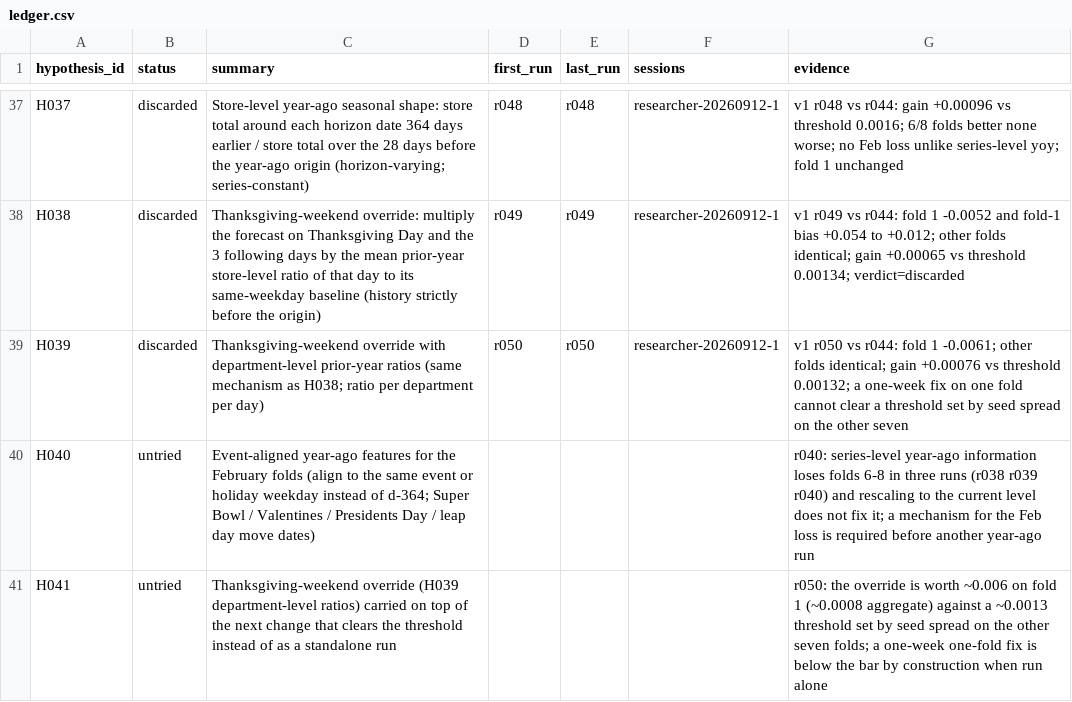
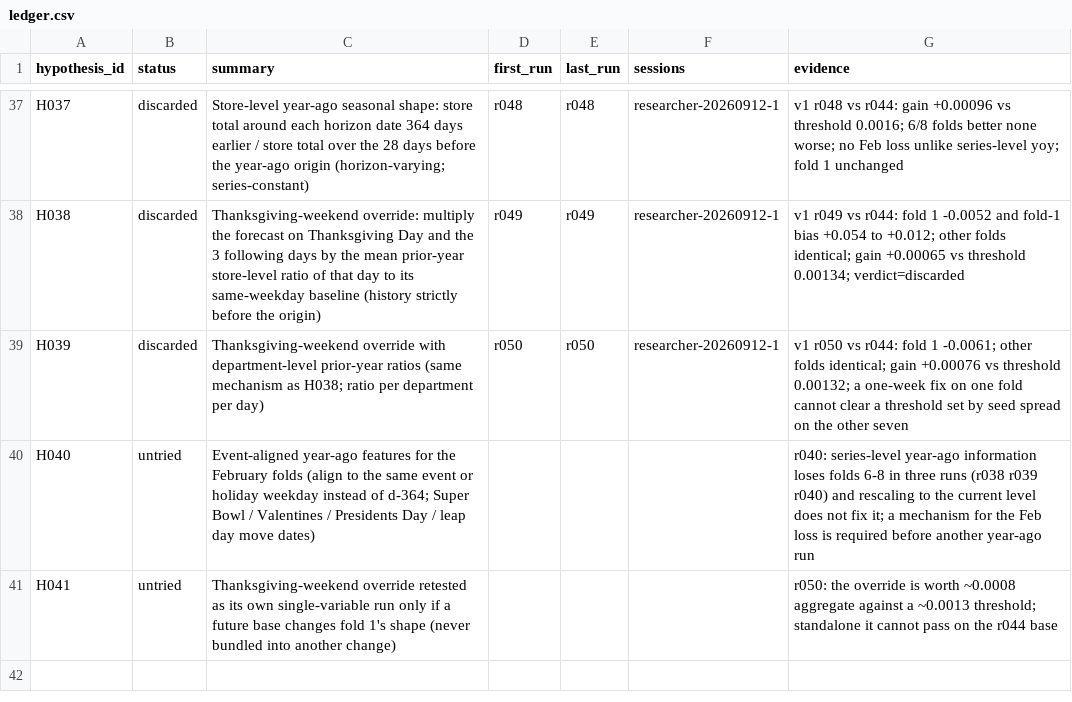
Before and after one commit to rslayer/kepler, a CSV file: hypotheses/ledger.csv, drawn as a sheet; only a part is shown, gaps mark what is left out.

```diff
--- a/hypotheses/ledger.csv
+++ b/hypotheses/ledger.csv
@@ -40,2 +40,2 @@ H039,discarded,Thanksgiving-weekend override with department-level prior-year ra
 H040,untried,Event-aligned year-ago features for the February folds (align to the same event or holiday weekday instead of d-364; Super Bowl / Valentines / Presidents Day / leap day move dates),,,,r040: series-level year-ago information loses folds 6-8 in three runs (r038 r039 r040) and rescaling to the current level does not fix it; a mechanism for the Feb loss is required before another year-ago run
-H041,untried,Thanksgiving-weekend override (H039 department-level ratios) carried on top of the next change that clears the threshold instead of as a standalone run,,,,r050: the override is worth ~0.006 on fold 1 (~0.0008 aggregate) against a ~0.0013 threshold set by seed spread on the other seven folds; a one-week one-fold fix is below the bar by construction when run alone
+H041,untried,Thanksgiving-weekend override retested as its own single-variable run only if a future base changes fold 1's shape (never bundled into another change),,,,r050: the override is worth ~0.0008 aggregate against a ~0.0013 threshold; standalone it cannot pass on the r044 base
```
Also changed, not shown: 2 other files.
